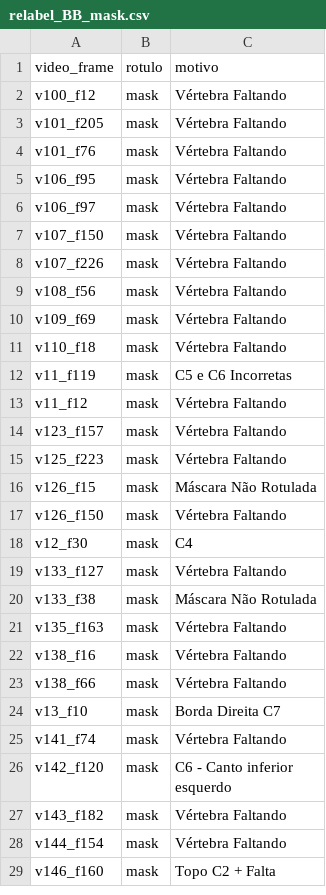
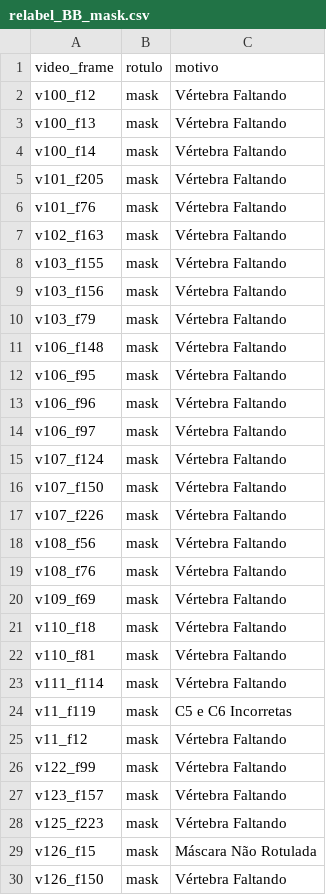
Before and after one commit to Vinicius0300/vfss_to_docker, a CSV file: relabeling/relabel_BB_mask.csv, drawn as a sheet; only a part is shown; the shorter side is filled out with more unchanged rows; the diff covers the shown part only; the diff names each change by its address in the sheet, - before the commit and + after, or states it on an @@ line.

```diff
--- a/relabeling/relabel_BB_mask.csv
+++ b/relabeling/relabel_BB_mask.csv
+row 3: v100_f13 | mask | Vértebra Faltando
+row 4: v100_f14 | mask | Vértebra Faltando
+row 7: v102_f163 | mask | Vértebra Faltando
+row 8: v103_f155 | mask | Vértebra Faltando
+row 9: v103_f156 | mask | Vértebra Faltando
+row 10: v103_f79 | mask | Vértebra Faltando
+row 11: v106_f148 | mask | Vértebra Faltando
+row 13: v106_f96 | mask | Vértebra Faltando
+row 15: v107_f124 | mask | Vértebra Faltando
+row 19: v108_f76 | mask | Vértebra Faltando
+row 22: v110_f81 | mask | Vértebra Faltando
+row 23: v111_f114 | mask | Vértebra Faltando
+row 26: v122_f99 | mask | Vértebra Faltando
```
Also changed, not shown: 47 added rows elsewhere in this file, relabeling/relabel_AM_mask.csv, relabeling/relabel_CS_mask.csv, 3 other files.
